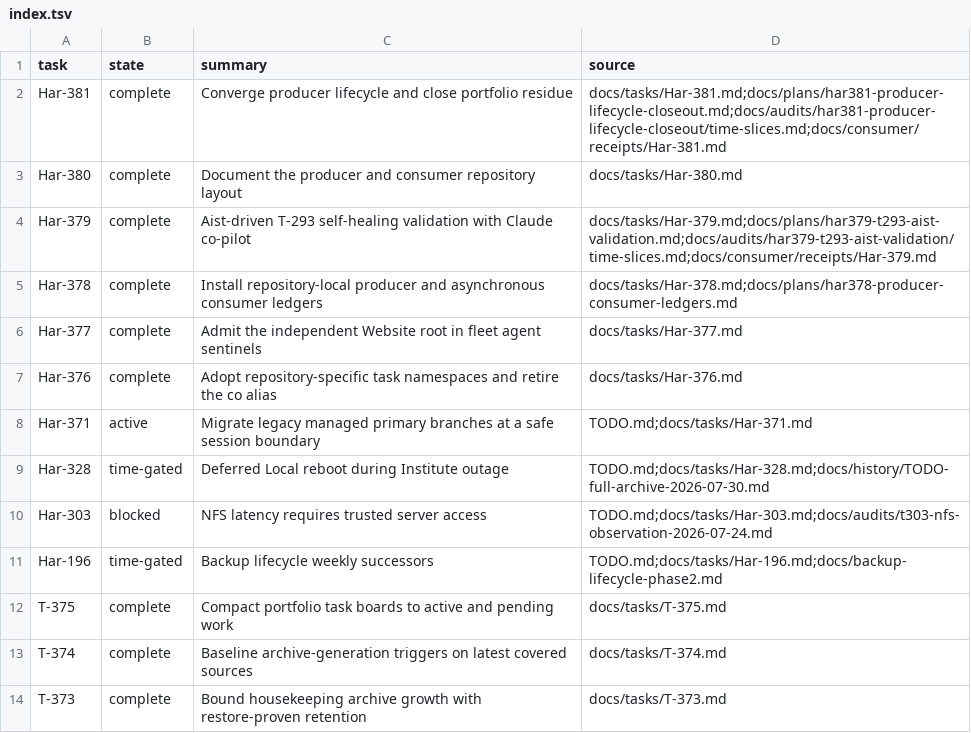
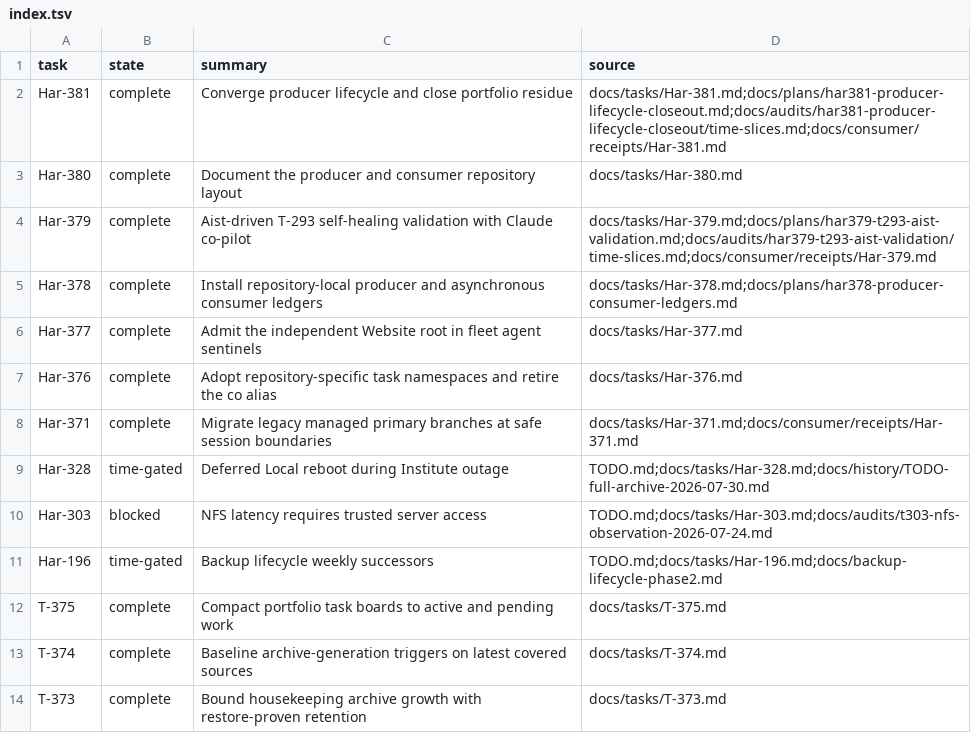
Before and after one commit to rioyokotalab/harness, a TSV file: docs/tasks/index.tsv, drawn as a sheet; only a part is shown.

Commit message:
Complete Har-371 managed primary migration (#589)
* Checkpoint Students closeout boundary

* Complete Har-371 Students migration

* Record Har-371 final validation

---------

Co-authored-by: harness-test <harness-test.invalid>

```diff
--- a/docs/tasks/index.tsv
+++ b/docs/tasks/index.tsv
@@ -7,3 +7,3 @@ Har-377	complete	Admit the independent Website root in fleet agent sentinels	doc
 Har-376	complete	Adopt repository-specific task namespaces and retire the co alias	docs/tasks/Har-376.md
-Har-371	active	Migrate legacy managed primary branches at a safe session boundary	TODO.md;docs/tasks/Har-371.md
+Har-371	complete	Migrate legacy managed primary branches at safe session boundaries	docs/tasks/Har-371.md;docs/consumer/receipts/Har-371.md
 Har-328	time-gated	Deferred Local reboot during Institute outage	TODO.md;docs/tasks/Har-328.md;docs/history/TODO-full-archive-2026-07-30.md
```
Also changed, not shown: 5 other files.
